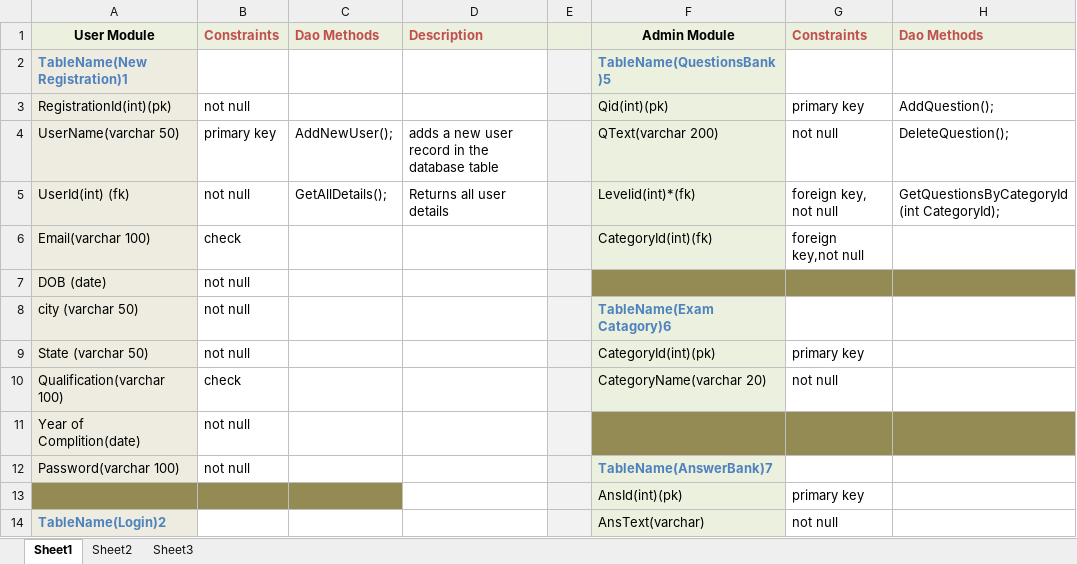
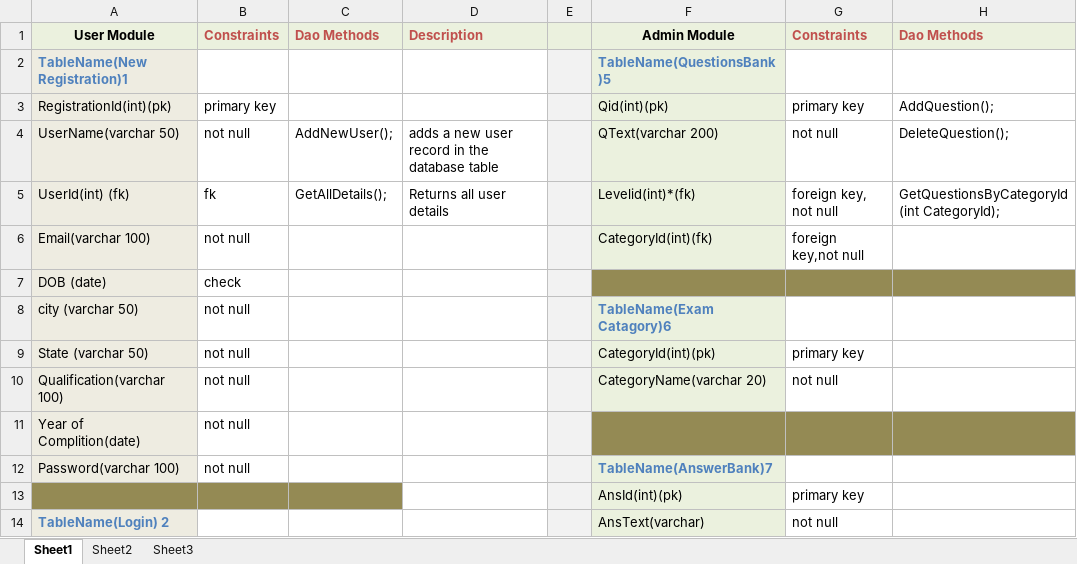
Before and after one commit to kumbharpratikpk/project, an Excel workbook: OnlineExamSystemAppPlan.xlsx, sheet Sheet1, drawn as a sheet; only a part is shown; values as stored, in another font and other column widths than the file's, no borders; the diff covers the shown part only; the diff names each change by its address in the sheet, - before the commit and + after, or states it on an @@ line.

Commit message:
updated file

```diff
--- a/OnlineExamSystemAppPlan.xlsx (sheet Sheet1)
+++ b/OnlineExamSystemAppPlan.xlsx (sheet Sheet1)
-B3: not null
+B3: primary key
-B4: primary key
+B4: not null
-B5: not null
+B5: fk
-B6: check
+B6: not null
-B7: not null
+B7: check
-B10: check
+B10: not null
-A14: TableName(Login)2
+A14: TableName(Login) 2
```
Also changed, not shown: 1 added row, 1 removed row, 13 edited cells and cell formats elsewhere in this sheet.
